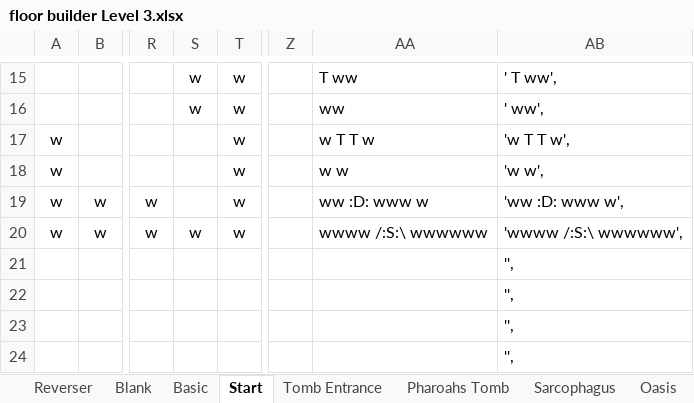
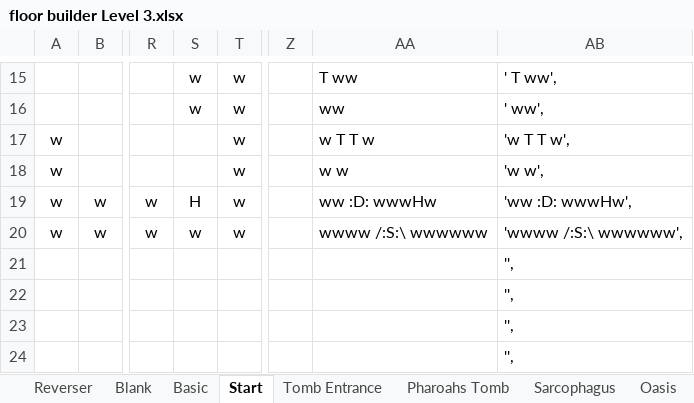
Before and after one commit to kwoolter/Tower2, an Excel workbook: game_template/model/data/floor builder Level 3.xlsx, sheet Start, drawn as a sheet; only a part is shown, gaps mark what is left out; values as stored, in another font and other column widths than the file's, no borders; conditional formats not drawn; the diff names each change by its address in the sheet, - before the commit and + after, or states it on an @@ line.

```diff
--- a/game_template/model/data/floor builder Level 3.xlsx (sheet Start)
+++ b/game_template/model/data/floor builder Level 3.xlsx (sheet Start)
-S19: (empty)
+S19: H
-AA19: ww :D: www w
+AA19: ww :D: wwwHw
-AB19: 'ww :D: www w',
+AB19: 'ww :D: wwwHw',
```
Also changed, not shown: game_template/model/data/floor builder Level 2.xlsx, game_template/model/data/floor builder Level 4.xlsx, 10 other files.
